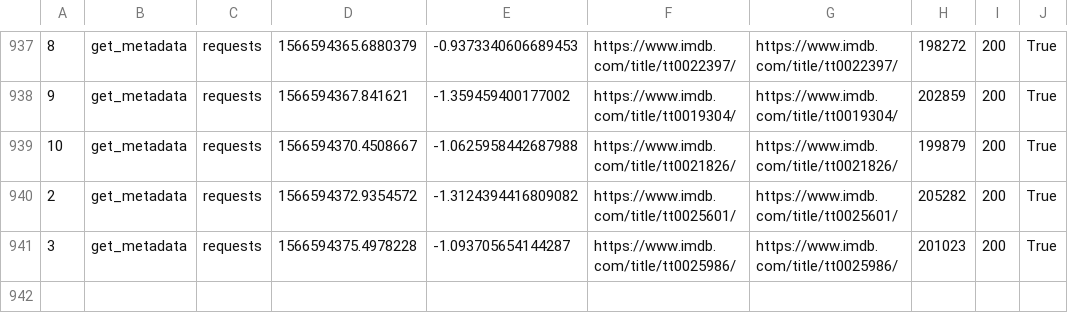
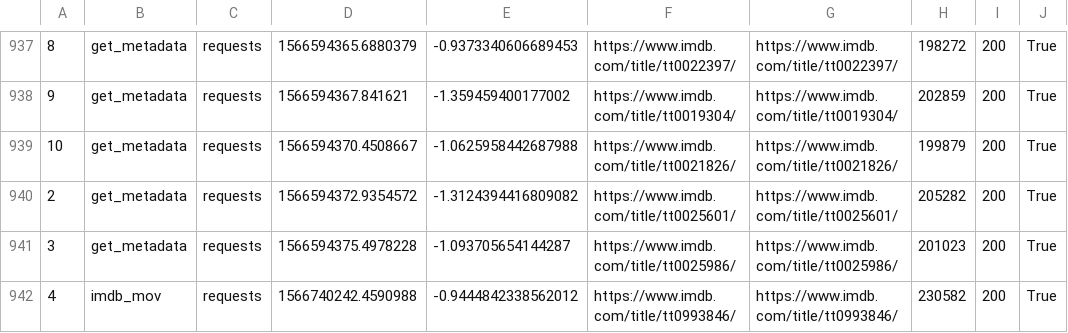
Before and after one commit to JohannesHoseth/Team-Leo, a CSV file: imdb_movieinfo.csv, drawn as a sheet; only a part is shown, gaps mark what is left out.

```diff
--- a/imdb_movieinfo.csv
+++ b/imdb_movieinfo.csv
@@ -941 +941,2 @@
 3;get_metadata;requests;1566594375.4978228;-1.093705654144287;https://www.imdb.com/title/tt0025986/;https://www.imdb.com/title/tt0025986/;201023;200;True;
+4;imdb_mov;requests;1566740242.4590988;-0.9444842338562012;https://www.imdb.com/title/tt0993846/;https://www.imdb.com/title/tt0993846/;230582;200;True;
```
Also changed, not shown: 2 other files.
